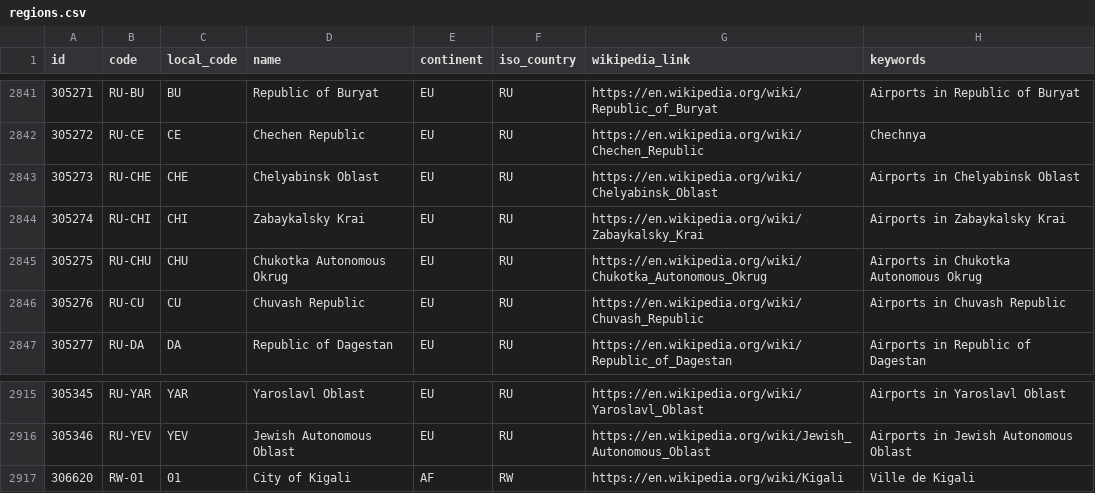
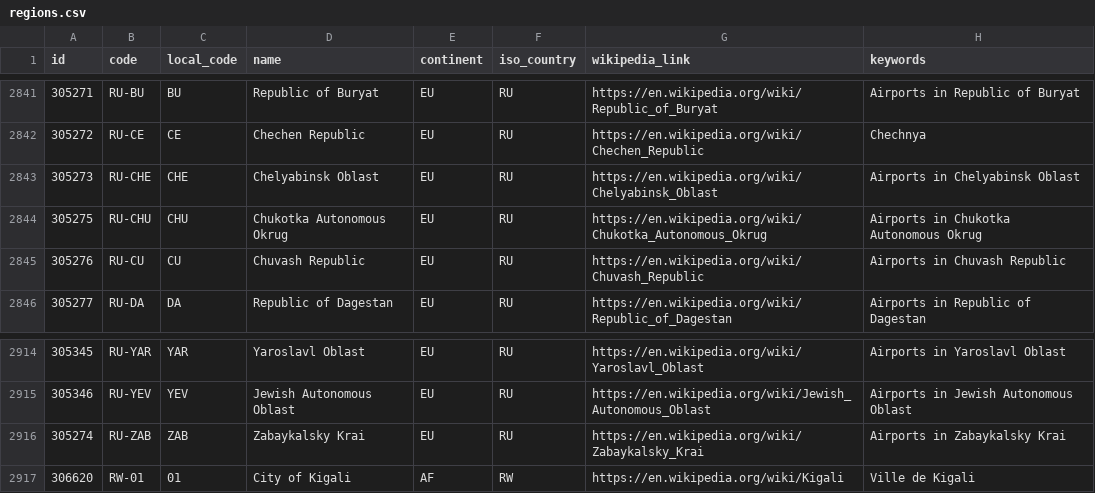
Before and after one commit to davidmegginson/ourairports-data, a CSV file: regions.csv, drawn as a sheet; only a part is shown, gaps mark what is left out.

Commit message:
data update

```diff
--- a/regions.csv
+++ b/regions.csv
@@ -2843,3 +2843,2 @@
 305273,"RU-CHE","CHE","Chelyabinsk Oblast","EU","RU","https://en.wikipedia.org/wiki/Chelyabinsk_Oblast","Airports in Chelyabinsk Oblast"
-305274,"RU-CHI","CHI","Zabaykalsky Krai","EU","RU","https://en.wikipedia.org/wiki/Zabaykalsky_Krai","Airports in Zabaykalsky Krai"
 305275,"RU-CHU","CHU","Chukotka Autonomous Okrug","EU","RU","https://en.wikipedia.org/wiki/Chukotka_Autonomous_Okrug","Airports in Chukotka Autonomous Okrug"
@@ -2916,2 +2915,3 @@
 305346,"RU-YEV","YEV","Jewish Autonomous Oblast","EU","RU","https://en.wikipedia.org/wiki/Jewish_Autonomous_Oblast","Airports in Jewish Autonomous Oblast"
+305274,"RU-ZAB","ZAB","Zabaykalsky Krai","EU","RU","https://en.wikipedia.org/wiki/Zabaykalsky_Krai","Airports in Zabaykalsky Krai"
 306620,"RW-01",01,"City of Kigali","AF","RW","https://en.wikipedia.org/wiki/Kigali","Ville de Kigali"
```
Also changed, not shown: 1 other file.
